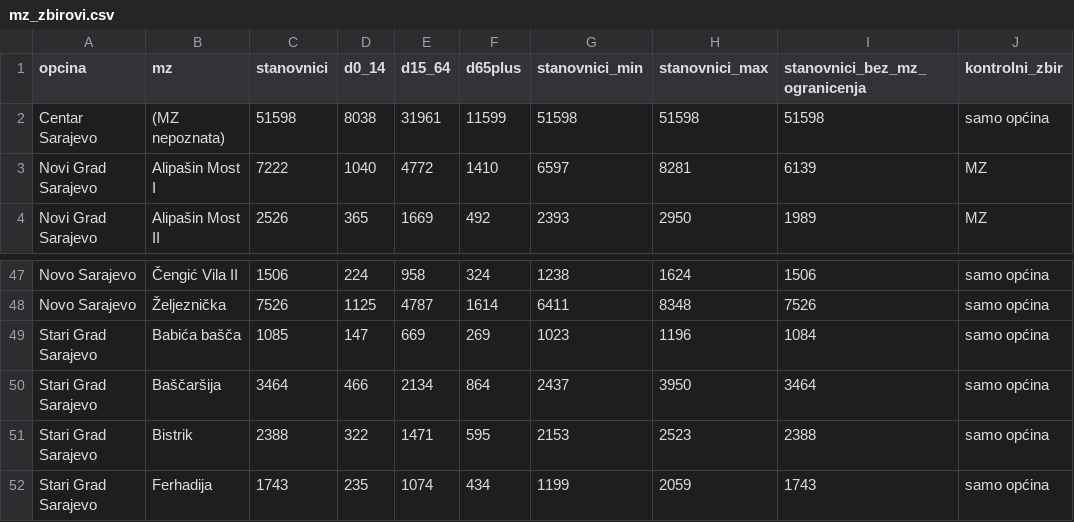
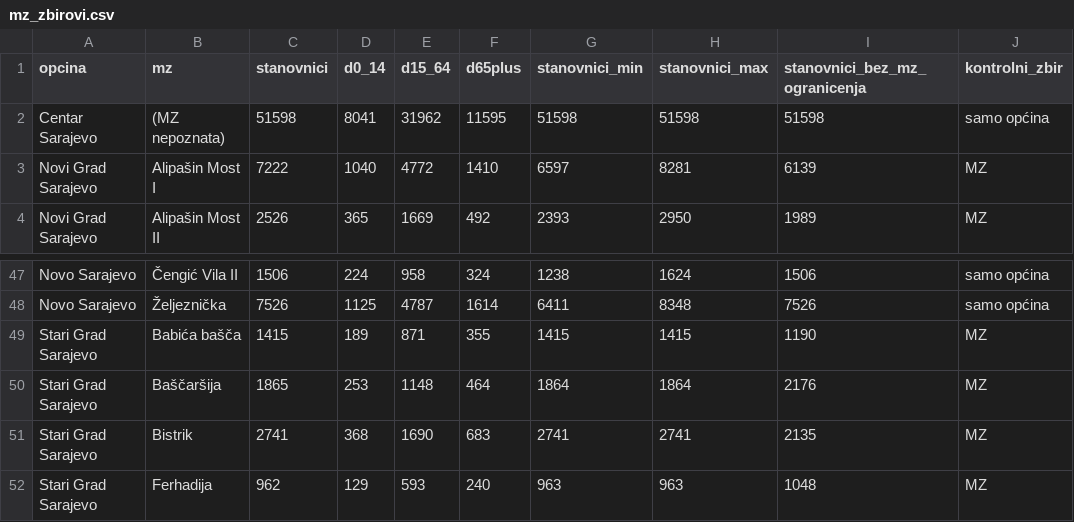
Before and after one commit to azurk98/test1, a CSV file: sarajevo-stanovnici/out/mz_zbirovi.csv, drawn as a sheet; only a part is shown, gaps mark what is left out; the diff covers the shown part only.

```diff
--- a/sarajevo-stanovnici/out/mz_zbirovi.csv
+++ b/sarajevo-stanovnici/out/mz_zbirovi.csv
@@ -1,3 +1,3 @@
 opcina,mz,stanovnici,d0_14,d15_64,d65plus,stanovnici_min,stanovnici_max,stanovnici_bez_mz_ogranicenja,kontrolni_zbir
-Centar Sarajevo,(MZ nepoznata),51598,8038,31961,11599,51598,51598,51598,samo općina
+Centar Sarajevo,(MZ nepoznata),51598,8041,31962,11595,51598,51598,51598,samo općina
 Novi Grad Sarajevo,Alipašin Most I,7222,1040,4772,1410,6597,8281,6139,MZ
@@ -48,5 +48,5 @@ Novo Sarajevo,Čengić Vila II,1506,224,958,324,1238,1624,1506,samo općina
 Novo Sarajevo,Željeznička,7526,1125,4787,1614,6411,8348,7526,samo općina
-Stari Grad Sarajevo,Babića bašča,1085,147,669,269,1023,1196,1084,samo općina
-Stari Grad Sarajevo,Baščaršija,3464,466,2134,864,2437,3950,3464,samo općina
-Stari Grad Sarajevo,Bistrik,2388,322,1471,595,2153,2523,2388,samo općina
-Stari Grad Sarajevo,Ferhadija,1743,235,1074,434,1199,2059,1743,samo općina
+Stari Grad Sarajevo,Babića bašča,1415,189,871,355,1415,1415,1190,MZ
+Stari Grad Sarajevo,Baščaršija,1865,253,1148,464,1864,1864,2176,MZ
+Stari Grad Sarajevo,Bistrik,2741,368,1690,683,2741,2741,2135,MZ
+Stari Grad Sarajevo,Ferhadija,962,129,593,240,963,963,1048,MZ
```
Also changed, not shown: 96 edited cells elsewhere in this file, 7 other files.
